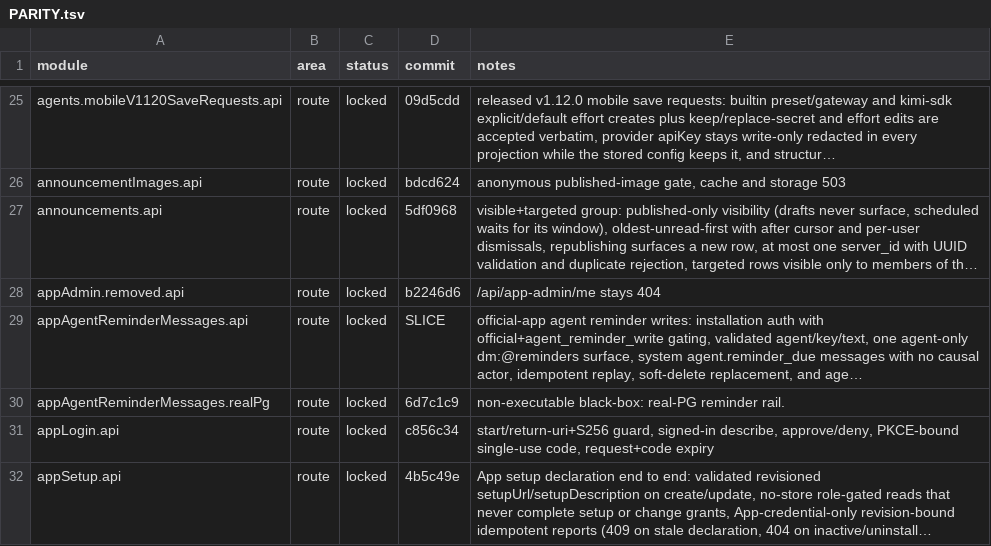
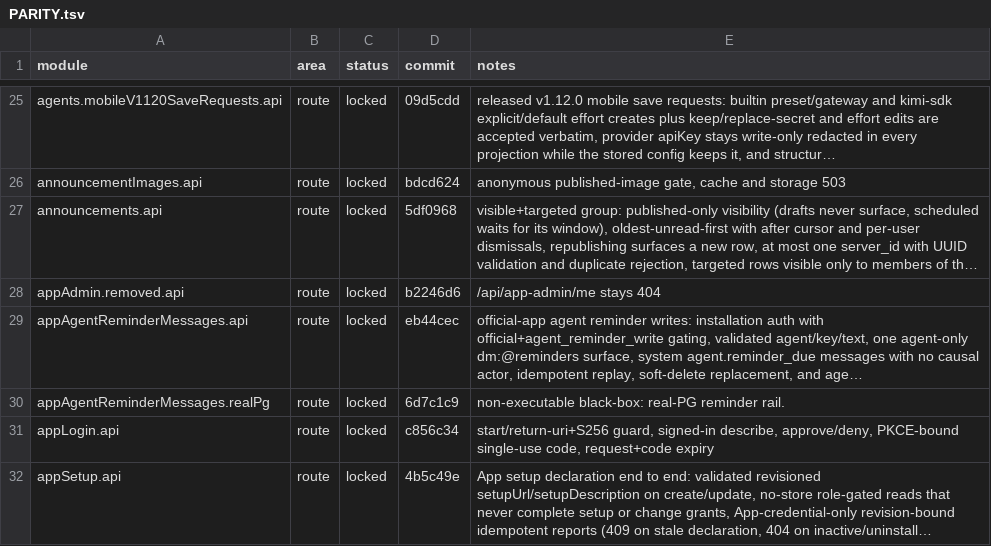
Before and after one commit to kevinzhow/raft-server-swift, a TSV file: docs/PARITY.tsv, drawn as a sheet; only a part is shown, gaps mark what is left out; long unchanged cells end in …; the diff names each change by its address in the sheet, - before the commit and + after, or states it on an @@ line.

Commit message:
Credit the app agent reminder messages module.

```diff
--- a/docs/PARITY.tsv
+++ b/docs/PARITY.tsv
-D29 (commit): SLICE
+D29 (commit): eb44cec
```
